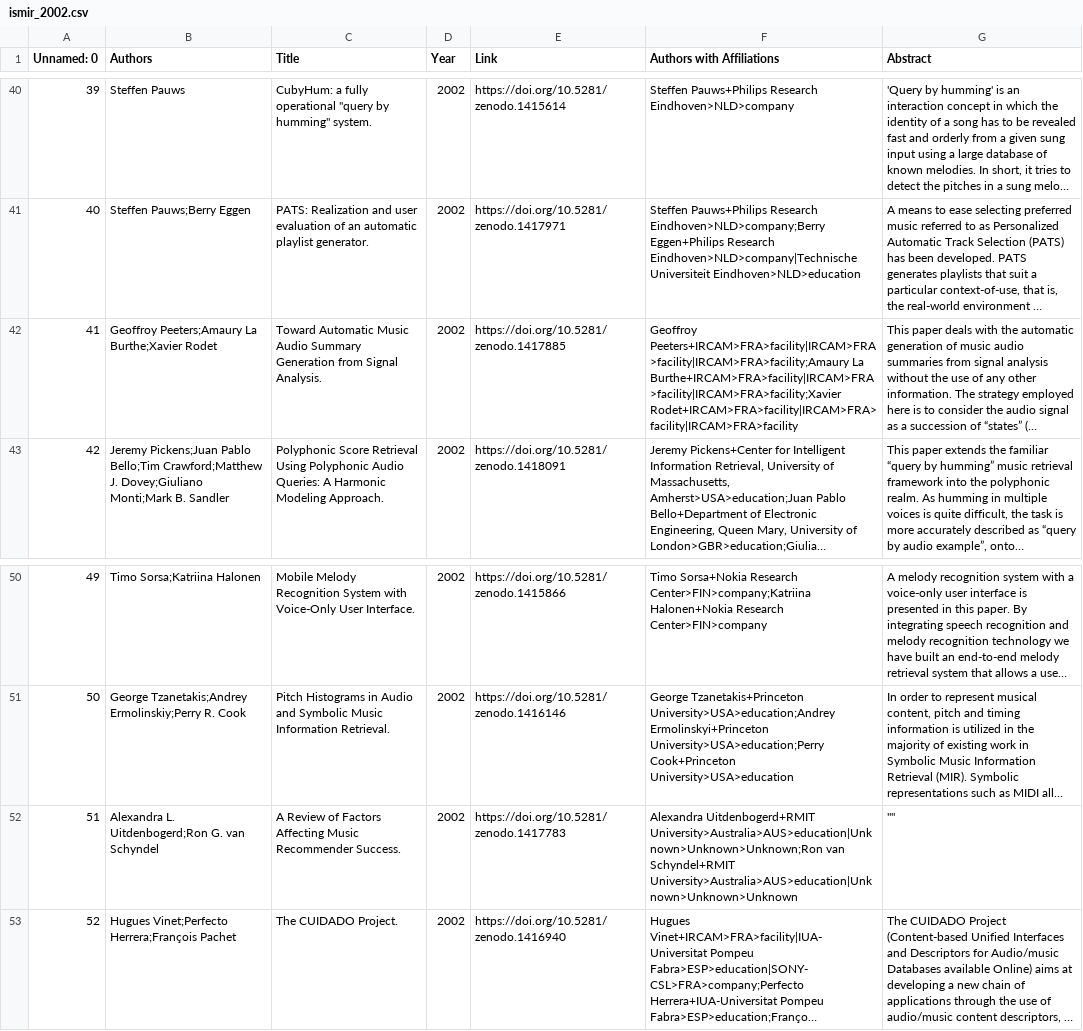
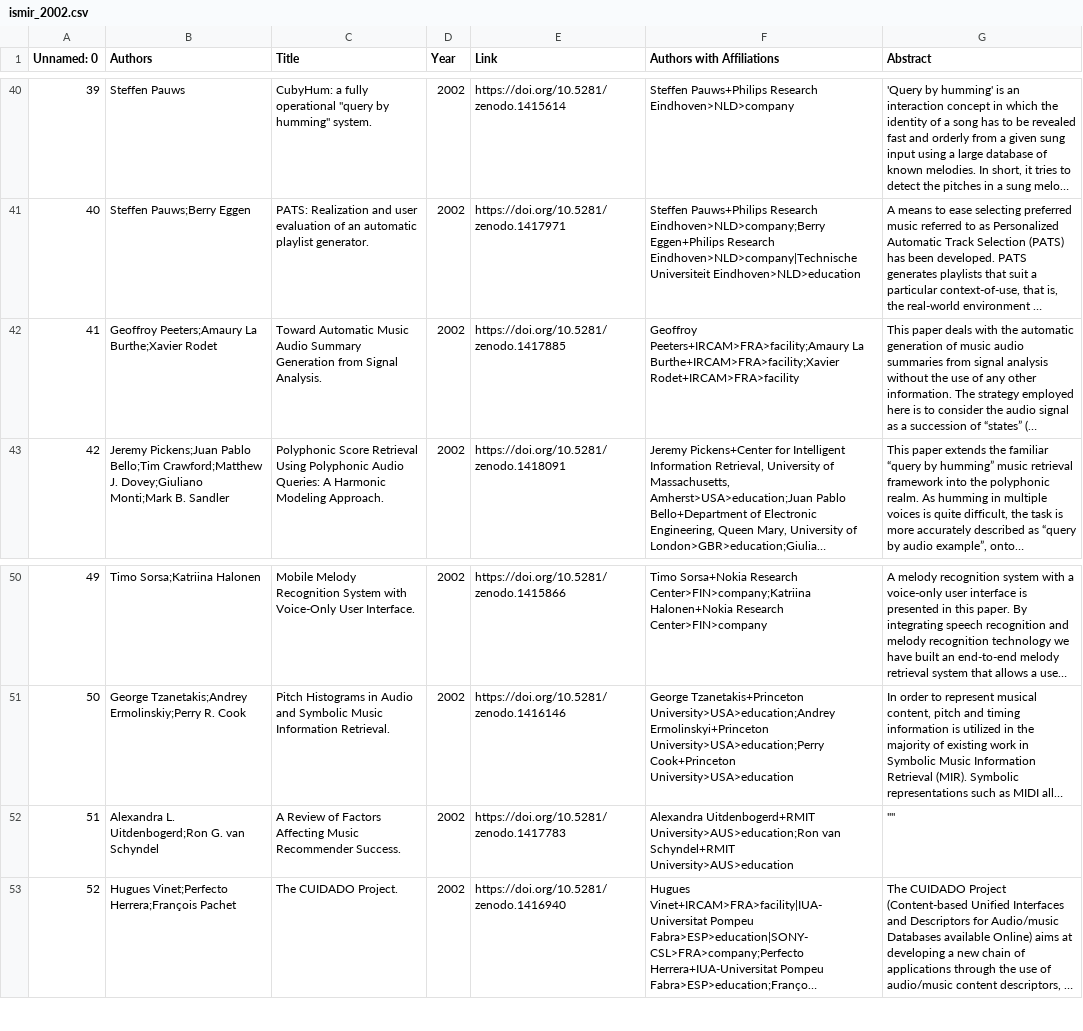
Before and after one commit to juansgomez87/ismir-papers, a CSV file: data/ismir/ismir_2002.csv, drawn as a sheet; only a part is shown, gaps mark what is left out; long unchanged cells end in …; the diff names each change by its address in the sheet, - before the commit and + after, or states it on an @@ line.

```diff
--- a/data/ismir/ismir_2002.csv
+++ b/data/ismir/ismir_2002.csv
-F42 (Authors with Affiliations): Geoffroy Peeters+IRCAM>FRA>facility|IRCAM>FRA>facility|IRCAM>FRA>facility;Amaury La Burthe+IRCAM>FRA>facility|IRCAM>FRA>facility|IRCAM>FRA>facility;Xavier Rodet+IRCAM>FRA>facility|IRCAM>FRA>facility|IRCAM>FRA>facility
+F42 (Authors with Affiliations): Geoffroy Peeters+IRCAM>FRA>facility;Amaury La Burthe+IRCAM>FRA>facility;Xavier Rodet+IRCAM>FRA>facility
-F52 (Authors with Affiliations): Alexandra Uitdenbogerd+RMIT University>Australia>AUS>education|Unknown>Unknown>Unknown;Ron van Schyndel+RMIT University>Australia>AUS>education|Unknown>Unknown>Unknown
+F52 (Authors with Affiliations): Alexandra Uitdenbogerd+RMIT University>AUS>education;Ron van Schyndel+RMIT University>AUS>education
```
Also changed, not shown: data/ismir/ismir_2000.csv, data/ismir/ismir_2003.csv, 13 other files.
